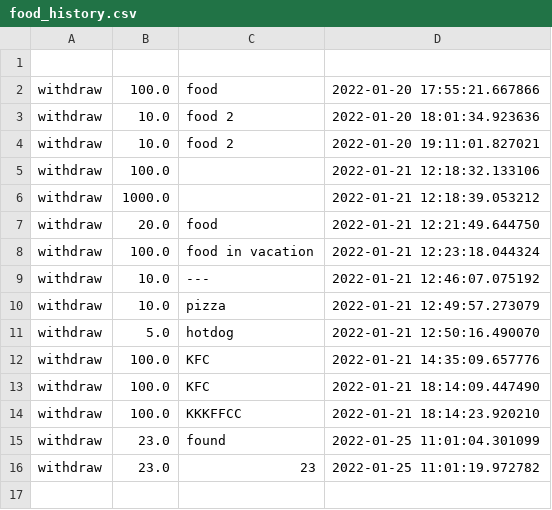
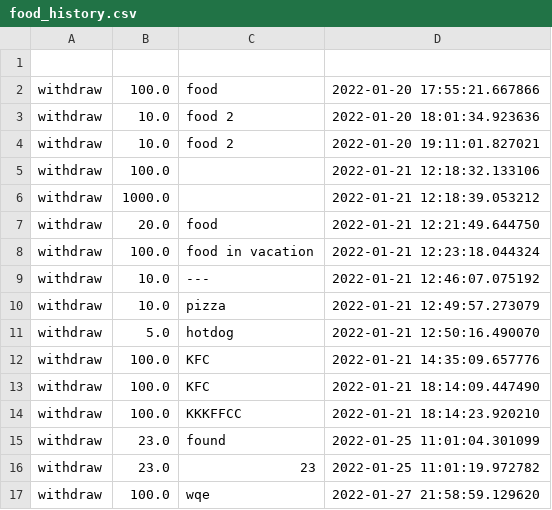
Before and after one commit to Clamator/tkinter, a CSV file: wallet_project/categories/food_history.csv, drawn as a sheet; the diff names each change by its address in the sheet, - before the commit and + after, or states it on an @@ line.

```diff
--- a/wallet_project/categories/food_history.csv
+++ b/wallet_project/categories/food_history.csv
+row 17: withdraw | 100.0 | wqe | 2022-01-27 21:58:59.129620
```
Also changed, not shown: wallet_project/categories/common_history.csv, wallet_project/categories/transport_history.csv, 8 other files.
